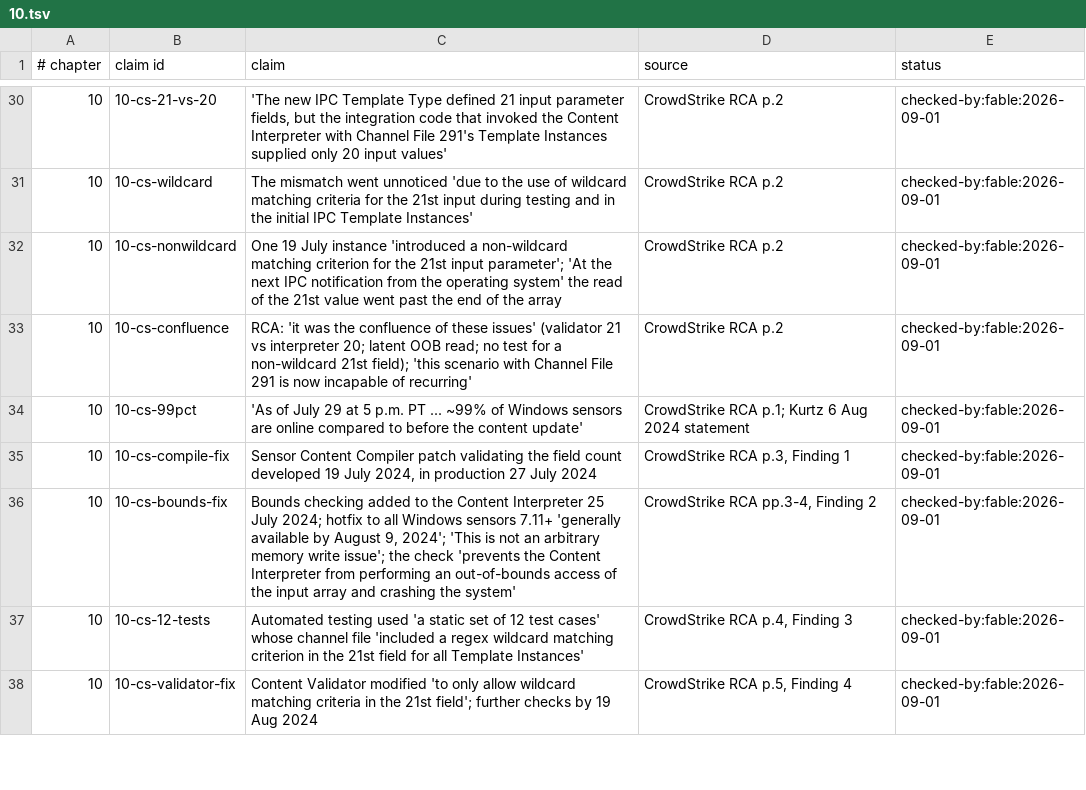
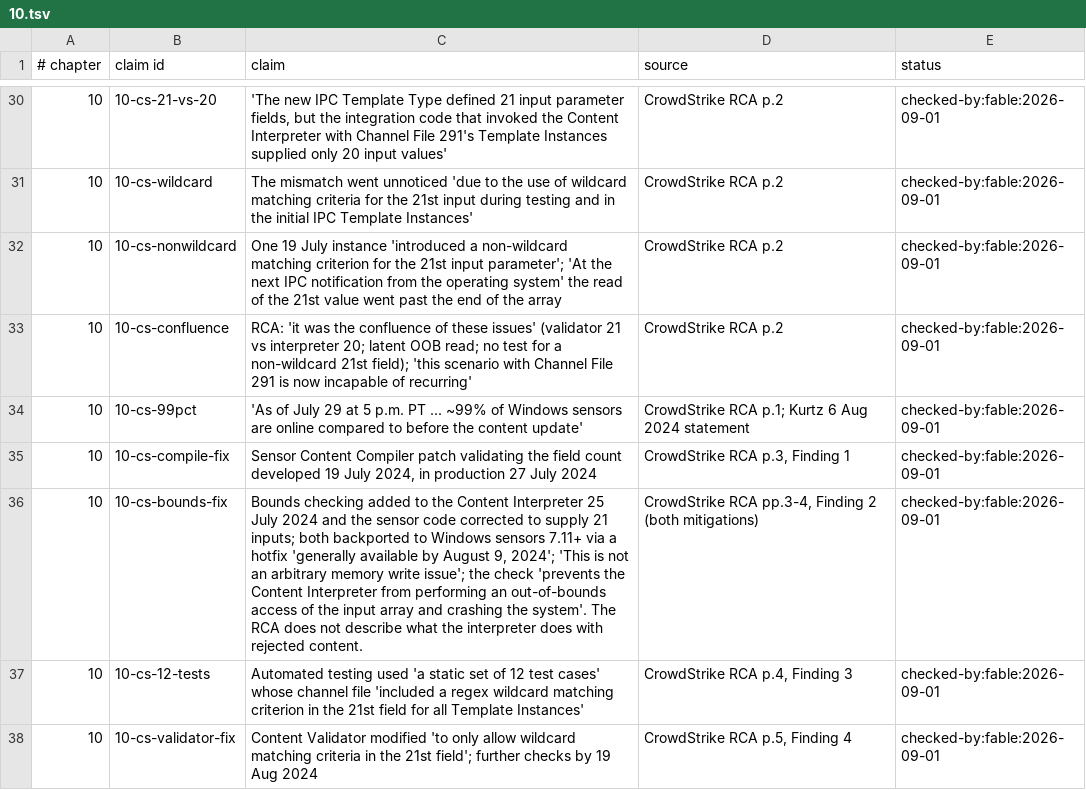
Before and after one commit to AnthonyKot/book17, a TSV file: checks/claims/10.tsv, drawn as a sheet; only a part is shown, gaps mark what is left out; the diff covers the shown part only.

```diff
--- a/checks/claims/10.tsv
+++ b/checks/claims/10.tsv
@@ -35,3 +35,3 @@
 10	10-cs-compile-fix	Sensor Content Compiler patch validating the field count developed 19 July 2024, in production 27 July 2024	CrowdStrike RCA p.3, Finding 1	checked-by:fable:2026-09-01
-10	10-cs-bounds-fix	Bounds checking added to the Content Interpreter 25 July 2024; hotfix to all Windows sensors 7.11+ 'generally available by August 9, 2024'; 'This is not an arbitrary memory write issue'; the check 'prevents the Content Interpreter from performing an out-of-bounds access of the input array and crashing the system'	CrowdStrike RCA pp.3-4, Finding 2	checked-by:fable:2026-09-01
+10	10-cs-bounds-fix	Bounds checking added to the Content Interpreter 25 July 2024 and the sensor code corrected to supply 21 inputs; both backported to Windows sensors 7.11+ via a hotfix 'generally available by August 9, 2024'; 'This is not an arbitrary memory write issue'; the check 'prevents the Content Interpreter from performing an out-of-bounds access of the input array and crashing the system'. The RCA does not describe what the interpreter does with rejected content.	CrowdStrike RCA pp.3-4, Finding 2 (both mitigations)	checked-by:fable:2026-09-01
 10	10-cs-12-tests	Automated testing used 'a static set of 12 test cases' whose channel file 'included a regex wildcard matching criterion in the 21st field for all Template Instances'	CrowdStrike RCA p.4, Finding 3	checked-by:fable:2026-09-01
```
Also changed, not shown: 1 added row and 4 edited cells elsewhere in this file, checks/claims/01.tsv, checks/claims/03.tsv, 39 other files.
